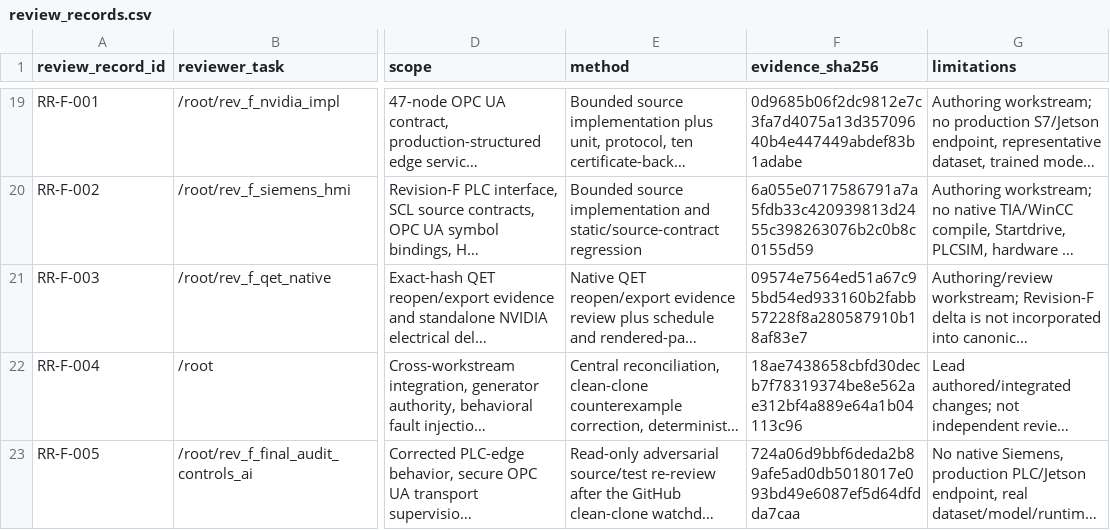
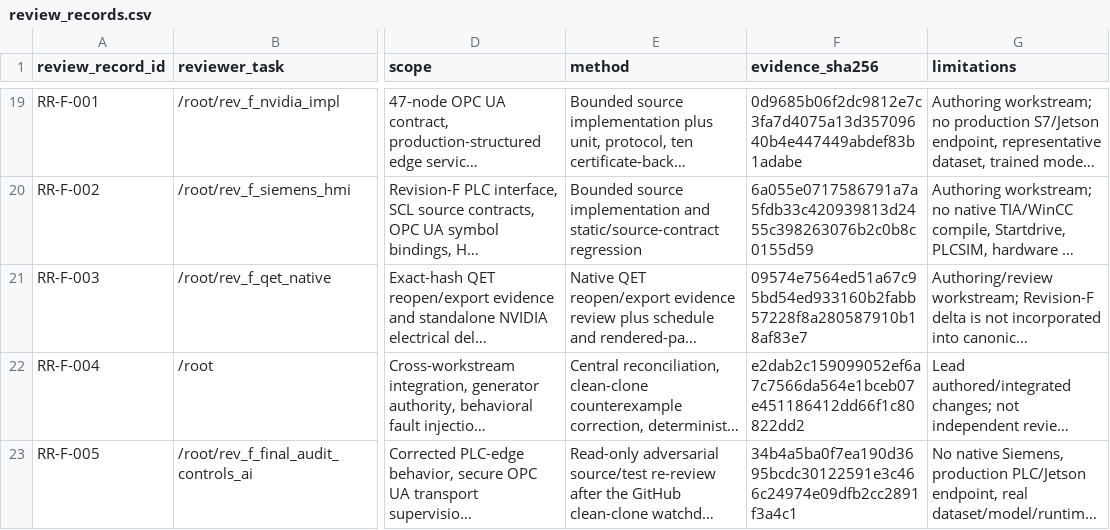
Before and after one commit to chad416/industry-grade-siemens-nvidia, a CSV file: 14_qa/review_records.csv, drawn as a sheet; only a part is shown, gaps mark what is left out; long unchanged cells end in …; the diff covers the shown part only; the diff names each change by its address in the sheet, - before the commit and + after, or states it on an @@ line.

```diff
--- a/14_qa/review_records.csv
+++ b/14_qa/review_records.csv
-F22 (evidence_sha256): 18ae7438658cbfd30decb7f78319374be8e562ae312bf4a889e64a1b04113c96
+F22 (evidence_sha256): e2dab2c159099052ef6a7c7566da564e1bceb07e451186412dd66f1c80822dd2
-F23 (evidence_sha256): 724a06d9bbf6deda2b89afe5ad0db5018017e093bd49e6087ef5d64dfdda7caa
+F23 (evidence_sha256): 34b4a5ba0f7ea190d3695bcdc30122591e3c466c24974e09dfb2cc2891f3a4c1
```
Also changed, not shown: 1 added row and 1 edited cell elsewhere in this file, 00_project_control/decision_register.csv, 00_project_control/engineering_change_register.csv, 12 other files.
